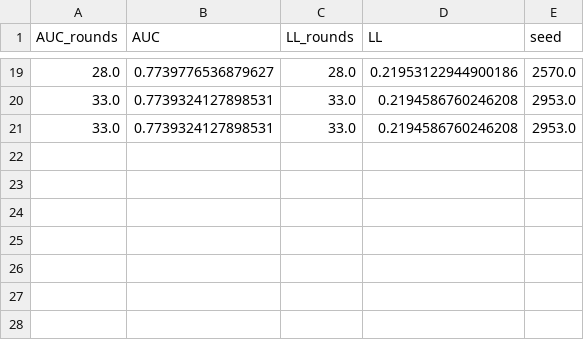
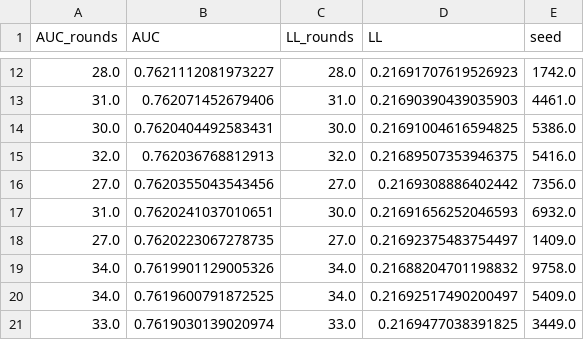
Before and after one commit to WeakSide-Breakout-Analysis/wsba_hockey, a CSV file: src/wsba_hockey/tools/xg_model/testing/xg_model_cv_runs.csv, drawn as a sheet; only a part is shown, gaps mark what is left out; the diff covers the shown part only.

```diff
--- a/src/wsba_hockey/tools/xg_model/testing/xg_model_cv_runs.csv
+++ b/src/wsba_hockey/tools/xg_model/testing/xg_model_cv_runs.csv
@@ -19,3 +12,10 @@ AUC_rounds,AUC,LL_rounds,LL,seed
-28.0,0.7739776536879627,28.0,0.21953122944900186,2570.0
-33.0,0.7739324127898531,33.0,0.2194586760246208,2953.0
-33.0,0.7739324127898531,33.0,0.2194586760246208,2953.0
+28.0,0.7621112081973227,28.0,0.21691707619526923,1742.0
+31.0,0.762071452679406,31.0,0.21690390439035903,4461.0
+30.0,0.7620404492583431,30.0,0.21691004616594825,5386.0
+32.0,0.762036768812913,32.0,0.21689507353946375,5416.0
+27.0,0.7620355043543456,27.0,0.2169308886402442,7356.0
+31.0,0.7620241037010651,30.0,0.21691656252046593,6932.0
+27.0,0.7620223067278735,27.0,0.21692375483754497,1409.0
+34.0,0.7619901129005326,34.0,0.21688204701198832,9758.0
+34.0,0.7619600791872525,34.0,0.21692517490200497,5409.0
+33.0,0.7619030139020974,33.0,0.2169477038391825,3449.0
```
Also changed, not shown: 4 added rows, 11 removed rows and 18 edited cells elsewhere in this file, src/wsba_hockey/tools/teaminfo/nhl_teaminfo.csv, src/wsba_hockey/tools/xg_model/metrics/predict_power/wsba_vs_moneypuck_predict_power.csv, 32 other files.
